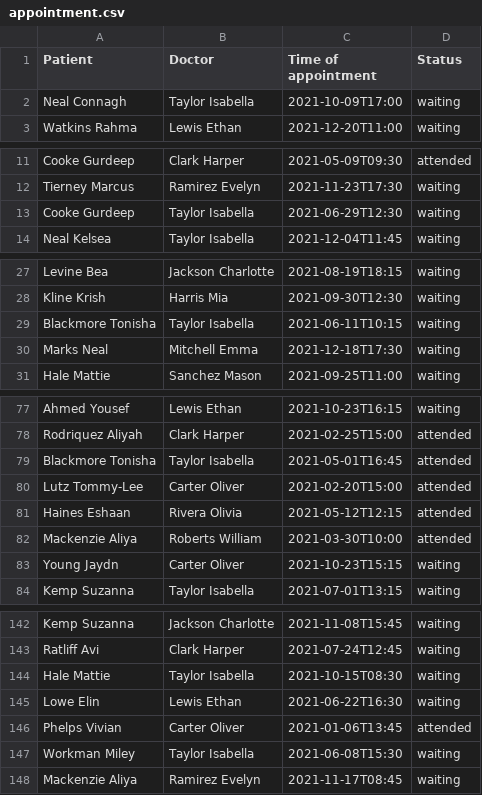
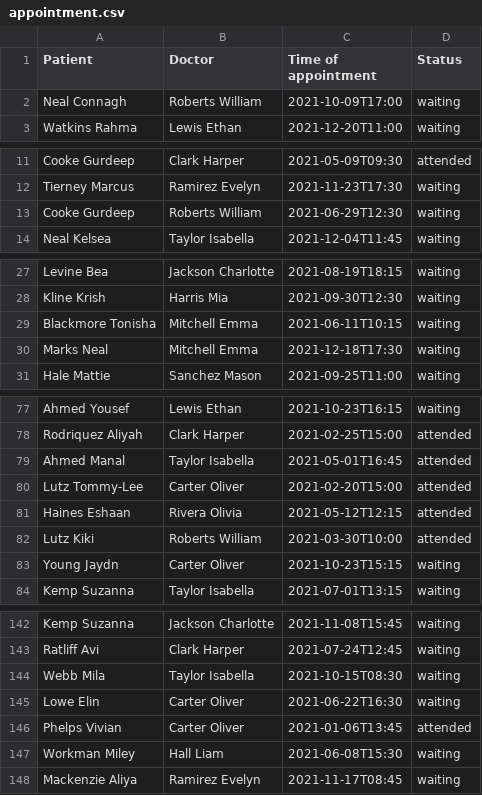
Before and after one commit to dariahazaparu/DoctorsOffice, a CSV file: resources/output/appointment.csv, drawn as a sheet; only a part is shown, gaps mark what is left out; the diff covers the shown part only.

Commit message:
Add functionalities
Reviewed old methods and modified where necessary for universal purposes.
Added functionalities about doctors and their appointments.

```diff
--- a/resources/output/appointment.csv
+++ b/resources/output/appointment.csv
@@ -1,3 +1,3 @@
 Patient,Doctor,Time of appointment,Status
-Neal Connagh,Taylor Isabella,2021-10-09T17:00,waiting
+Neal Connagh,Roberts William,2021-10-09T17:00,waiting
 Watkins Rahma,Lewis Ethan,2021-12-20T11:00,waiting
@@ -12,3 +12,3 @@ Cooke Gurdeep,Clark Harper,2021-05-09T09:30,attended
 Tierney Marcus,Ramirez Evelyn,2021-11-23T17:30,waiting
-Cooke Gurdeep,Taylor Isabella,2021-06-29T12:30,waiting
+Cooke Gurdeep,Roberts William,2021-06-29T12:30,waiting
 Neal Kelsea,Taylor Isabella,2021-12-04T11:45,waiting
@@ -28,3 +28,3 @@ Levine Bea,Jackson Charlotte,2021-08-19T18:15,waiting
 Kline Krish,Harris Mia,2021-09-30T12:30,waiting
-Blackmore Tonisha,Taylor Isabella,2021-06-11T10:15,waiting
+Blackmore Tonisha,Mitchell Emma,2021-06-11T10:15,waiting
 Marks Neal,Mitchell Emma,2021-12-18T17:30,waiting
@@ -78,6 +78,6 @@ Ahmed Yousef,Lewis Ethan,2021-10-23T16:15,waiting
 Rodriquez Aliyah,Clark Harper,2021-02-25T15:00,attended
-Blackmore Tonisha,Taylor Isabella,2021-05-01T16:45,attended
+Ahmed Manal,Taylor Isabella,2021-05-01T16:45,attended
 Lutz Tommy-Lee,Carter Oliver,2021-02-20T15:00,attended
 Haines Eshaan,Rivera Olivia,2021-05-12T12:15,attended
-Mackenzie Aliya,Roberts William,2021-03-30T10:00,attended
+Lutz Kiki,Roberts William,2021-03-30T10:00,attended
 Young Jaydn,Carter Oliver,2021-10-23T15:15,waiting
@@ -143,6 +143,6 @@ Kemp Suzanna,Jackson Charlotte,2021-11-08T15:45,waiting
 Ratliff Avi,Clark Harper,2021-07-24T12:45,waiting
-Hale Mattie,Taylor Isabella,2021-10-15T08:30,waiting
-Lowe Elin,Lewis Ethan,2021-06-22T16:30,waiting
+Webb Mila,Taylor Isabella,2021-10-15T08:30,waiting
+Lowe Elin,Carter Oliver,2021-06-22T16:30,waiting
 Phelps Vivian,Carter Oliver,2021-01-06T13:45,attended
-Workman Miley,Taylor Isabella,2021-06-08T15:30,waiting
+Workman Miley,Hall Liam,2021-06-08T15:30,waiting
 Mackenzie Aliya,Ramirez Evelyn,2021-11-17T08:45,waiting
```
Also changed, not shown: 6 edited cells elsewhere in this file, resources/input/appointment.csv, 7 other files.
